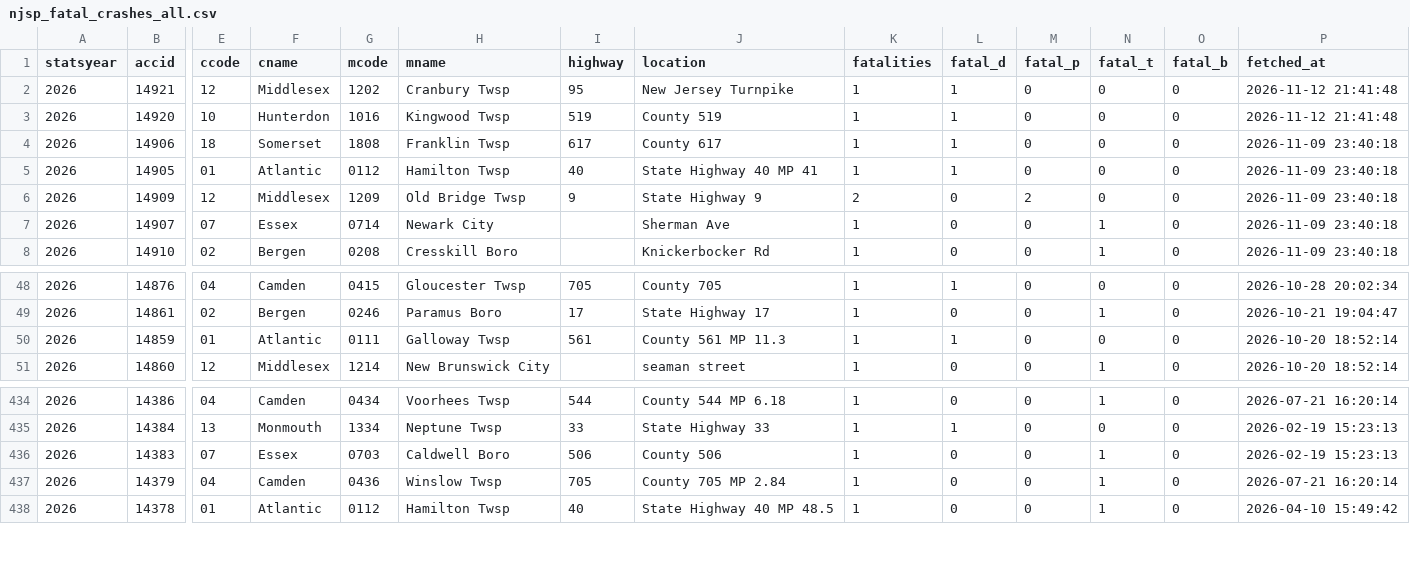
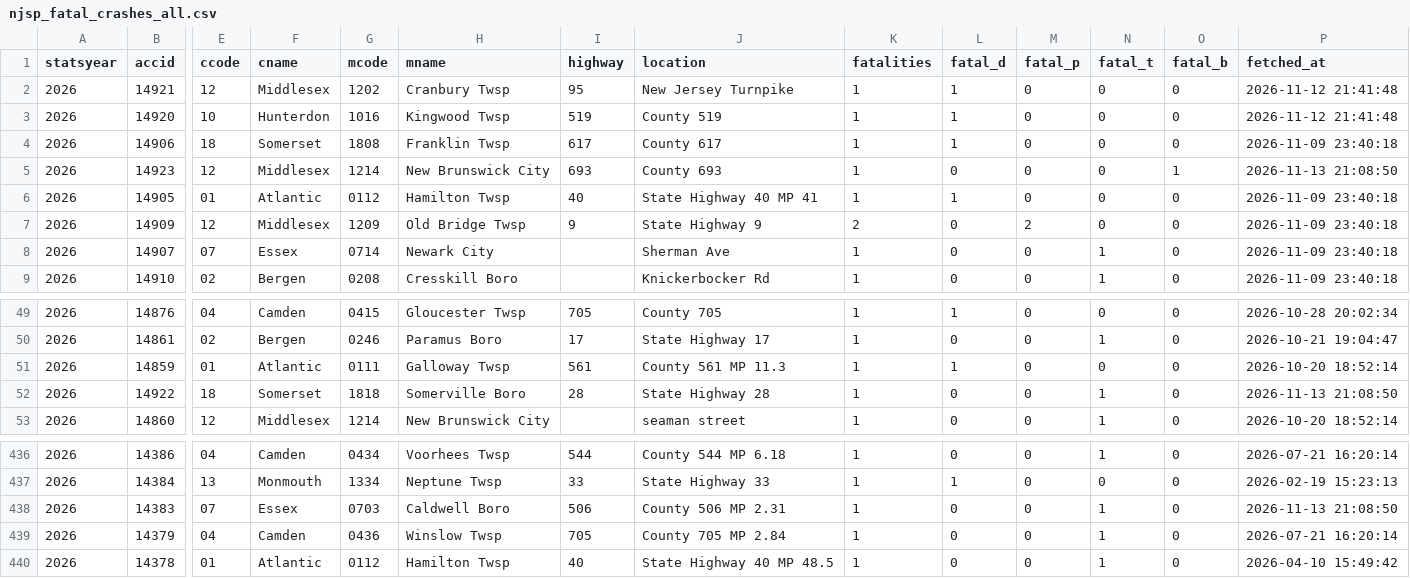
Before and after one commit to unneccesary-roughage/nj-crashes, a CSV file: exports/njsp_fatal_crashes_all.csv, drawn as a sheet; only a part is shown, gaps mark what is left out; addresses are those after the commit; rows hold the shown columns only; the diff names each change by its address in the sheet, - before the commit and + after, or states it on an @@ line.

```diff
--- a/exports/njsp_fatal_crashes_all.csv
+++ b/exports/njsp_fatal_crashes_all.csv
+row 5: 2026 | 14923 | 12 | Middlesex | 1214 | New Brunswick City | 693 | County 693 | 1 | 0 | 0 | 0 | 1 | 2026-11-13 21:08:50
+row 52: 2026 | 14922 | 18 | Somerset | 1818 | Somerville Boro | 28 | State Highway 28 | 1 | 0 | 0 | 1 | 0 | 2026-11-13 21:08:50
-J438 (location): County 506
+J438 (location): County 506 MP 2.31
-P438 (fetched_at): 2026-02-19 15:23:13
+P438 (fetched_at): 2026-11-13 21:08:50
```
Also changed, not shown: exports/njsp_monthly_totals_by_year.csv, 4 other files.
